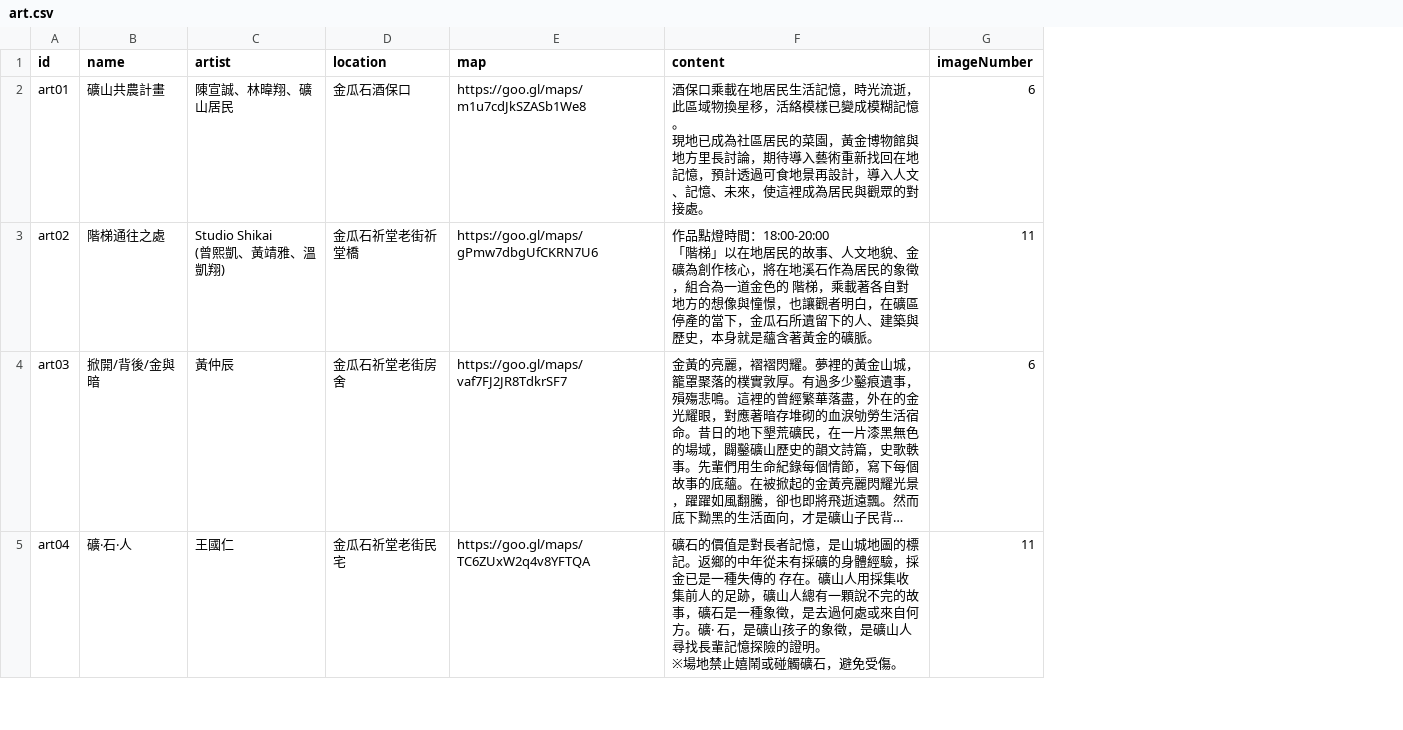
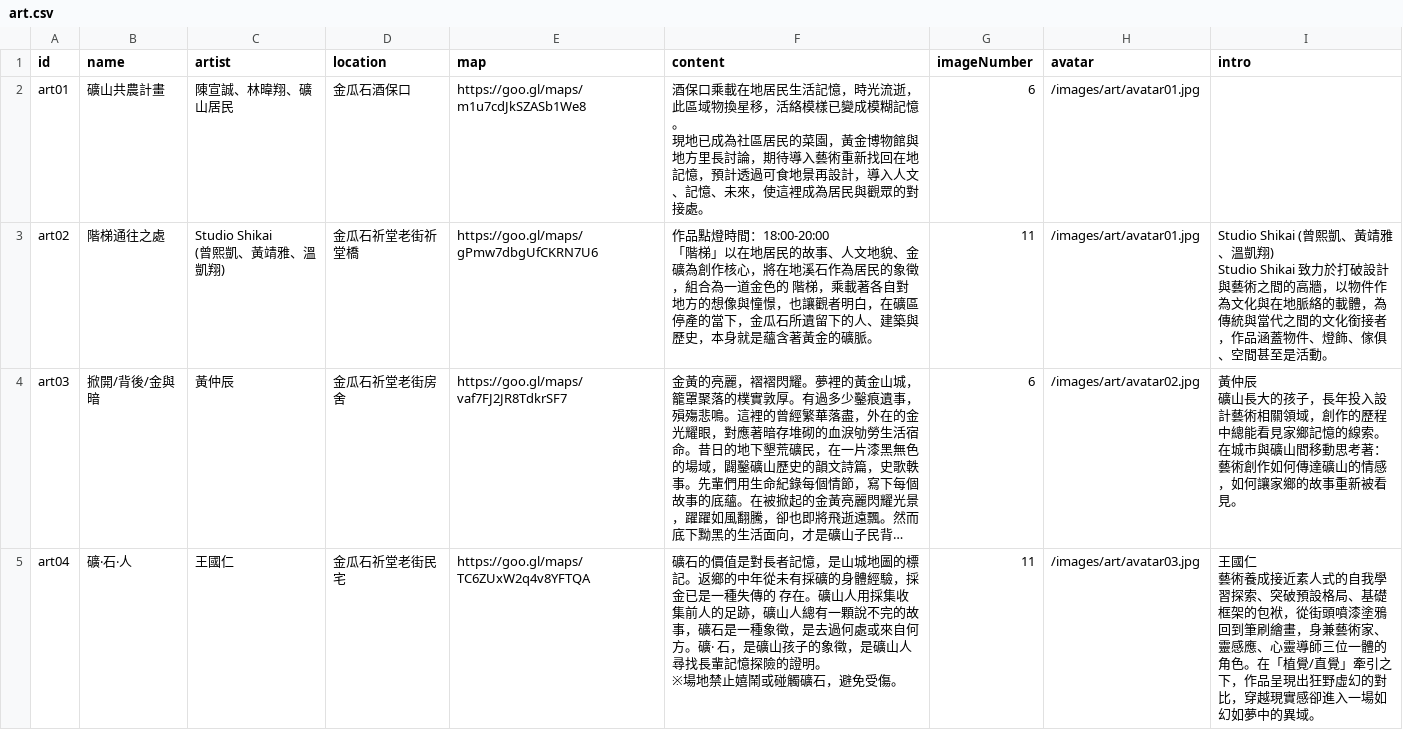
Before and after one commit to indexhui/mineartfestival, a CSV file: src/assets/csv/art.csv, drawn as a sheet; only a part is shown; long unchanged cells end in …; ↵ is a line break in a cell; the diff names each change by its address in the sheet, - before the commit and + after, or states it on an @@ line.

```diff
--- a/src/assets/csv/art.csv
+++ b/src/assets/csv/art.csv
+column H (avatar), rows 2-5: /images/art/avatar01.jpg | /images/art/avatar01.jpg | /images/art/avatar02.jpg | /images/art/avatar03.jpg
+column I (intro), rows 3-5: Studio Shikai (曾熙凱、黃靖雅、溫凱翔) ↵ Studio Shikai 致力於打破設計與藝術之間的高牆，以物件作為文化與在地脈絡的載體，為傳統與當代之間的文化銜接者，作品涵蓋物件、燈飾、傢俱、空間甚至是活動。 | 黃仲辰 ↵ 礦山長大的孩子，長年投入設計藝術相關領域，創作的歷程中總能看見家鄉記憶的線索。在城市與礦山間移動思考著：藝術創作如何傳達礦山的情感，如何讓家鄉的故事重新被看見。 | 王國仁 ↵ 藝術養成接近素人式的自我學習探索、突破預設格局、基礎框架的包袱，從街頭噴漆塗鴉回到筆刷繪畫，身兼藝術家、靈感應、心靈導師三位一體的角色。在「植覺/直覺」牽引之下，作品呈現出狂野虛幻的對比，穿越現實感卻進入一場如幻如夢中的異域。
```
Also changed, not shown: 35 other files.
